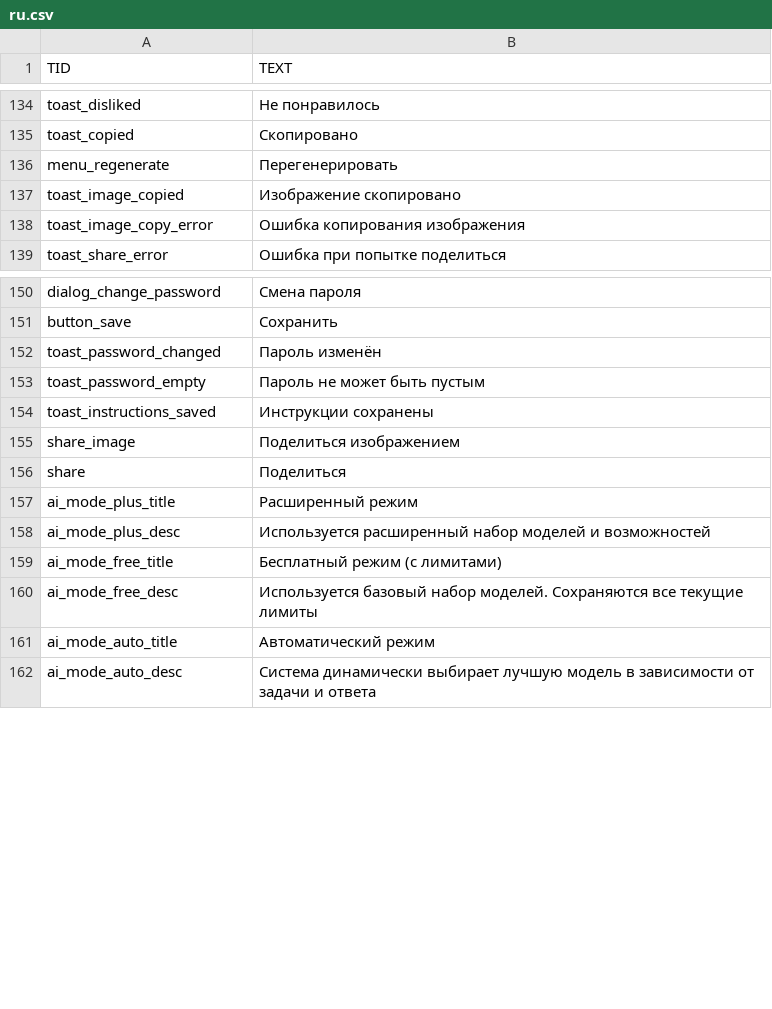
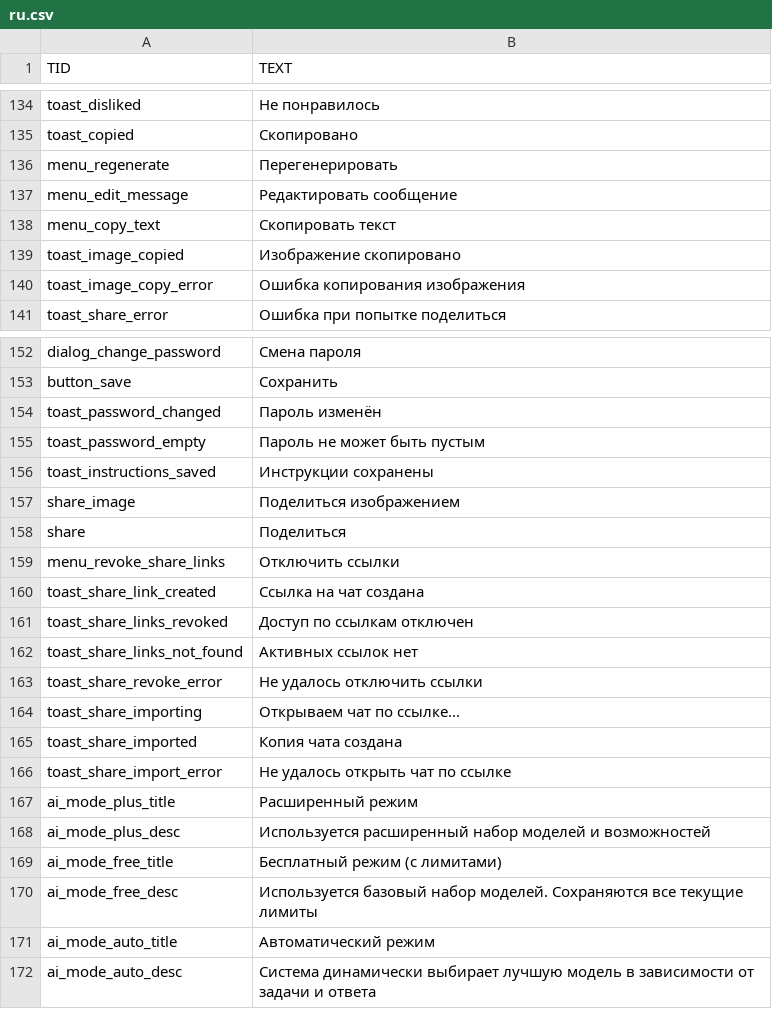
Before and after one commit to Moii-gh/FreeChat-AndroidApp, a CSV file: app/src/main/assets/languages/ru.csv, drawn as a sheet; only a part is shown, gaps mark what is left out.

```diff
--- a/app/src/main/assets/languages/ru.csv
+++ b/app/src/main/assets/languages/ru.csv
@@ -136,2 +136,4 @@ toast_copied;Скопировано
 menu_regenerate;Перегенерировать
+menu_edit_message;Редактировать сообщение
+menu_copy_text;Скопировать текст
 toast_image_copied;Изображение скопировано
@@ -156,2 +158,10 @@ share_image;Поделиться изображением
 share;Поделиться
+menu_revoke_share_links;Отключить ссылки
+toast_share_link_created;Ссылка на чат создана
+toast_share_links_revoked;Доступ по ссылкам отключен
+toast_share_links_not_found;Активных ссылок нет
+toast_share_revoke_error;Не удалось отключить ссылки
+toast_share_importing;Открываем чат по ссылке...
+toast_share_imported;Копия чата создана
+toast_share_import_error;Не удалось открыть чат по ссылке
 ai_mode_plus_title;Расширенный режим
```
Also changed, not shown: app/src/main/assets/languages/en.csv, 29 other files.
